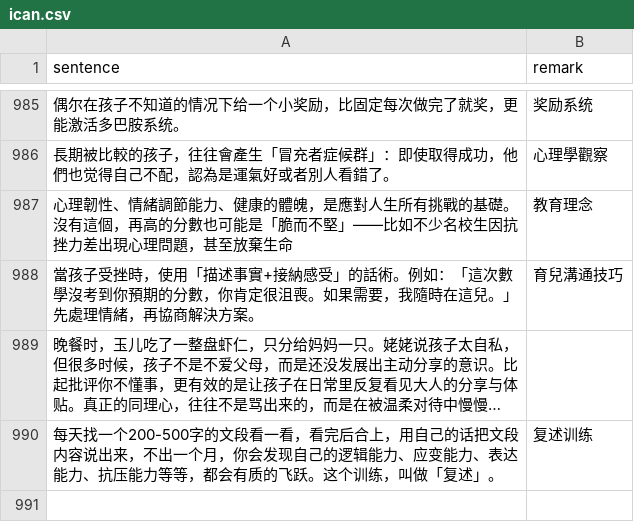
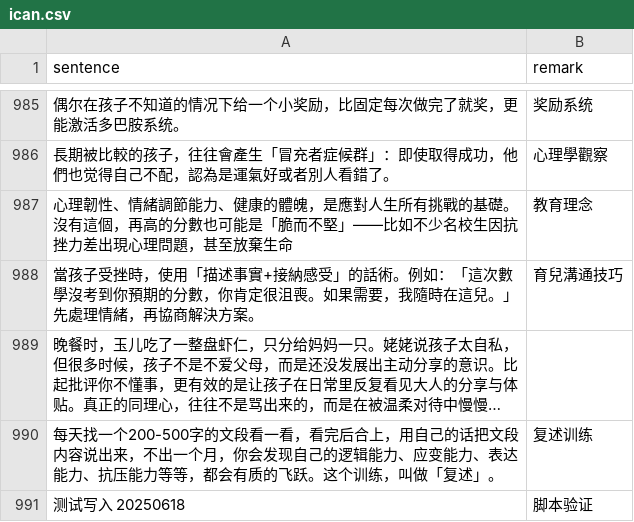
Before and after one commit to HenryLoveMiller/ja, a CSV file: ican.csv, drawn as a sheet; only a part is shown, gaps mark what is left out; long unchanged cells end in …; the diff names each change by its address in the sheet, - before the commit and + after, or states it on an @@ line.

Commit message:
Add ican: 测试写入 20250618

```diff
--- a/ican.csv
+++ b/ican.csv
+row 991: 测试写入 20250618 | 脚本验证
```
